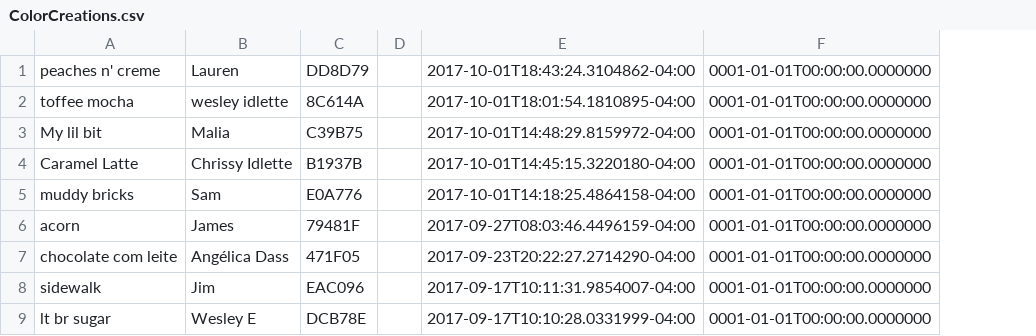
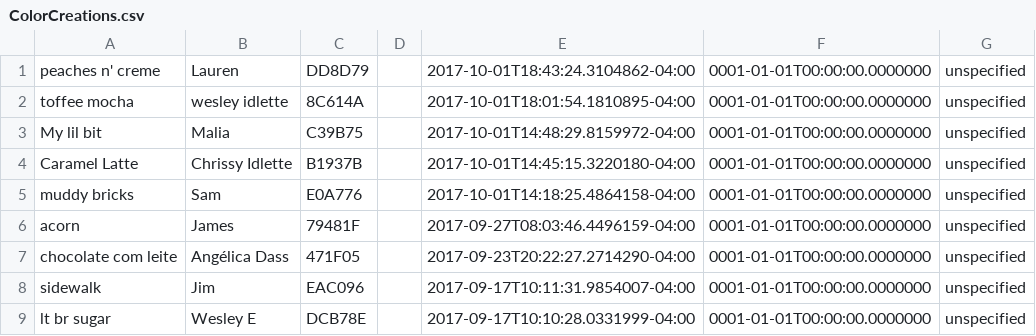
Before and after one commit to weastridge/MinhaCor, a CSV file: MinhaCor/Resources/ColorCreations.csv, drawn as a sheet; only a part is shown; the diff names each change by its address in the sheet, - before the commit and + after, or states it on an @@ line.

```diff
--- a/MinhaCor/Resources/ColorCreations.csv
+++ b/MinhaCor/Resources/ColorCreations.csv
+column G, rows 1-9: all unspecified
```
Also changed, not shown: 12 other files.
